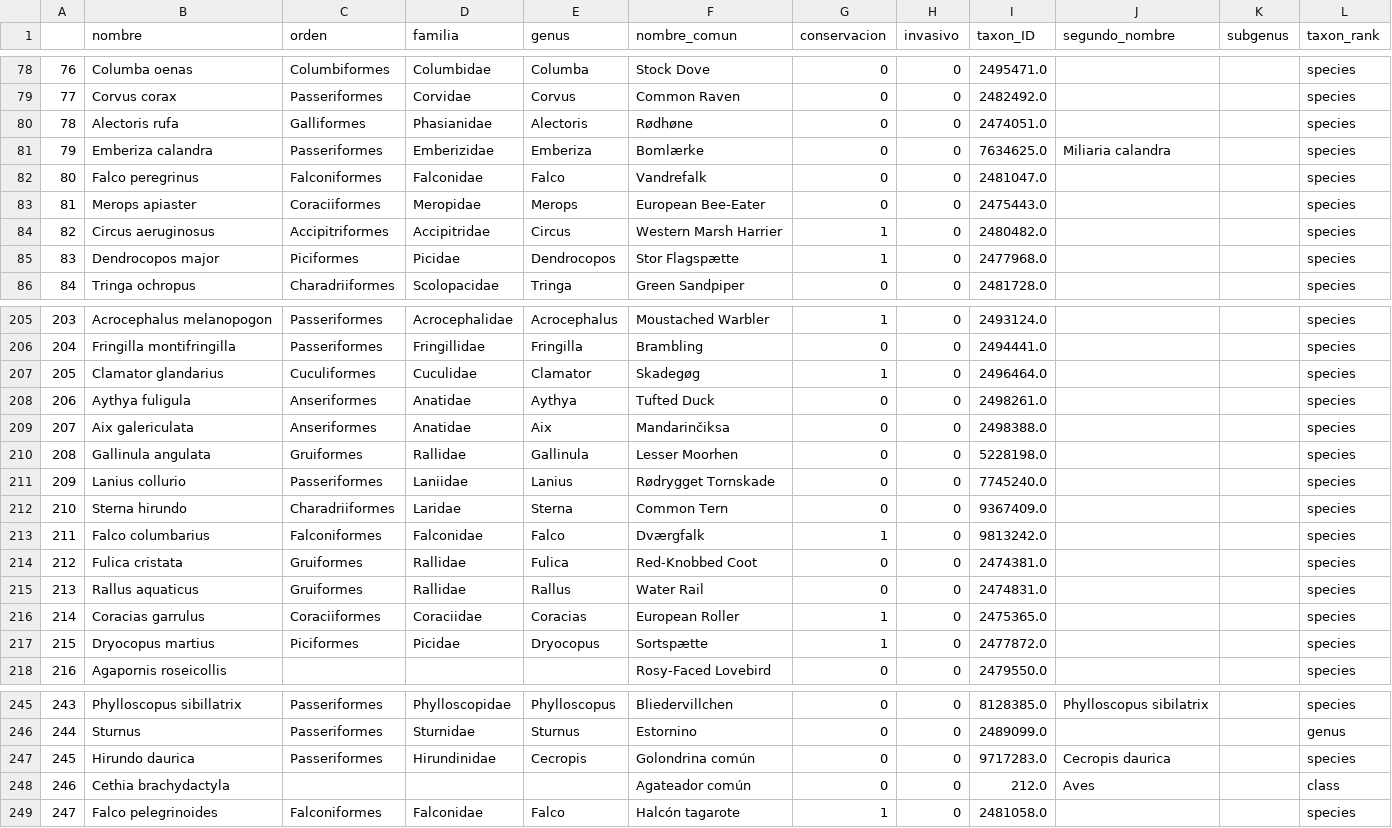
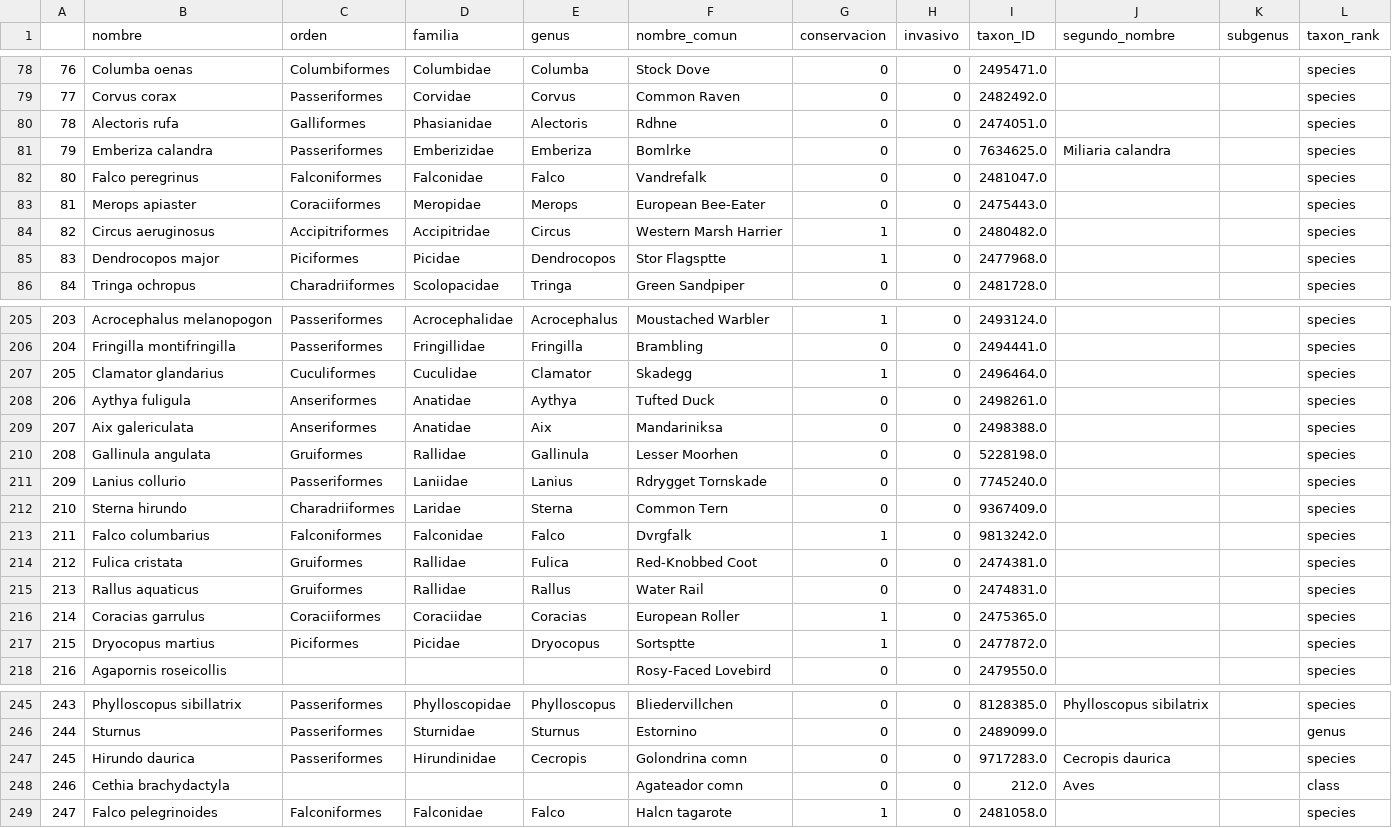
Before and after one commit to jhwan818/BD, a CSV file: projecte/bd_data/especie.csv, drawn as a sheet; only a part is shown, gaps mark what is left out; the diff covers the shown part only.

```diff
--- a/projecte/bd_data/especie.csv
+++ b/projecte/bd_data/especie.csv
@@ -79,4 +79,4 @@
 77,Corvus corax,Passeriformes,Corvidae,Corvus,Common Raven,0,0,2482492.0,,,species
-78,Alectoris rufa,Galliformes,Phasianidae,Alectoris,Rødhøne,0,0,2474051.0,,,species
-79,Emberiza calandra,Passeriformes,Emberizidae,Emberiza,Bomlærke,0,0,7634625.0,Miliaria calandra,,species
+78,Alectoris rufa,Galliformes,Phasianidae,Alectoris,Rdhne,0,0,2474051.0,,,species
+79,Emberiza calandra,Passeriformes,Emberizidae,Emberiza,Bomlrke,0,0,7634625.0,Miliaria calandra,,species
 80,Falco peregrinus,Falconiformes,Falconidae,Falco,Vandrefalk,0,0,2481047.0,,,species
@@ -84,3 +84,3 @@
 82,Circus aeruginosus,Accipitriformes,Accipitridae,Circus,Western Marsh Harrier,1,0,2480482.0,,,species
-83,Dendrocopos major,Piciformes,Picidae,Dendrocopos,Stor Flagspætte,1,0,2477968.0,,,species
+83,Dendrocopos major,Piciformes,Picidae,Dendrocopos,Stor Flagsptte,1,0,2477968.0,,,species
 84,Tringa ochropus,Charadriiformes,Scolopacidae,Tringa,Green Sandpiper,0,0,2481728.0,,,species
@@ -206,9 +206,9 @@
 204,Fringilla montifringilla,Passeriformes,Fringillidae,Fringilla,Brambling,0,0,2494441.0,,,species
-205,Clamator glandarius,Cuculiformes,Cuculidae,Clamator,Skadegøg,1,0,2496464.0,,,species
+205,Clamator glandarius,Cuculiformes,Cuculidae,Clamator,Skadegg,1,0,2496464.0,,,species
 206,Aythya fuligula,Anseriformes,Anatidae,Aythya,Tufted Duck,0,0,2498261.0,,,species
-207,Aix galericulata,Anseriformes,Anatidae,Aix,Mandarinčiksa,0,0,2498388.0,,,species
+207,Aix galericulata,Anseriformes,Anatidae,Aix,Mandariniksa,0,0,2498388.0,,,species
 208,Gallinula angulata,Gruiformes,Rallidae,Gallinula,Lesser Moorhen,0,0,5228198.0,,,species
-209,Lanius collurio,Passeriformes,Laniidae,Lanius,Rødrygget Tornskade,0,0,7745240.0,,,species
+209,Lanius collurio,Passeriformes,Laniidae,Lanius,Rdrygget Tornskade,0,0,7745240.0,,,species
 210,Sterna hirundo,Charadriiformes,Laridae,Sterna,Common Tern,0,0,9367409.0,,,species
-211,Falco columbarius,Falconiformes,Falconidae,Falco,Dværgfalk,1,0,9813242.0,,,species
+211,Falco columbarius,Falconiformes,Falconidae,Falco,Dvrgfalk,1,0,9813242.0,,,species
 212,Fulica cristata,Gruiformes,Rallidae,Fulica,Red-Knobbed Coot,0,0,2474381.0,,,species
@@ -216,3 +216,3 @@
 214,Coracias garrulus,Coraciiformes,Coraciidae,Coracias,European Roller,1,0,2475365.0,,,species
-215,Dryocopus martius,Piciformes,Picidae,Dryocopus,Sortspætte,1,0,2477872.0,,,species
+215,Dryocopus martius,Piciformes,Picidae,Dryocopus,Sortsptte,1,0,2477872.0,,,species
 216,Agapornis roseicollis,,,,Rosy-Faced Lovebird,0,0,2479550.0,,,species
@@ -246,4 +246,4 @@
 244,Sturnus,Passeriformes,Sturnidae,Sturnus,Estornino,0,0,2489099.0,,,genus
-245,Hirundo daurica,Passeriformes,Hirundinidae,Cecropis,Golondrina común,0,0,9717283.0,Cecropis daurica,,species
-246,Cethia brachydactyla,,,,Agateador común,0,0,212.0,Aves,,class
-247,Falco pelegrinoides,Falconiformes,Falconidae,Falco,Halcón tagarote,1,0,2481058.0,,,species
+245,Hirundo daurica,Passeriformes,Hirundinidae,Cecropis,Golondrina comn,0,0,9717283.0,Cecropis daurica,,species
+246,Cethia brachydactyla,,,,Agateador comn,0,0,212.0,Aves,,class
+247,Falco pelegrinoides,Falconiformes,Falconidae,Falco,Halcn tagarote,1,0,2481058.0,,,species
```
Also changed, not shown: 13 edited cells elsewhere in this file, projecte/bd_data/region.csv, 2 other files.
